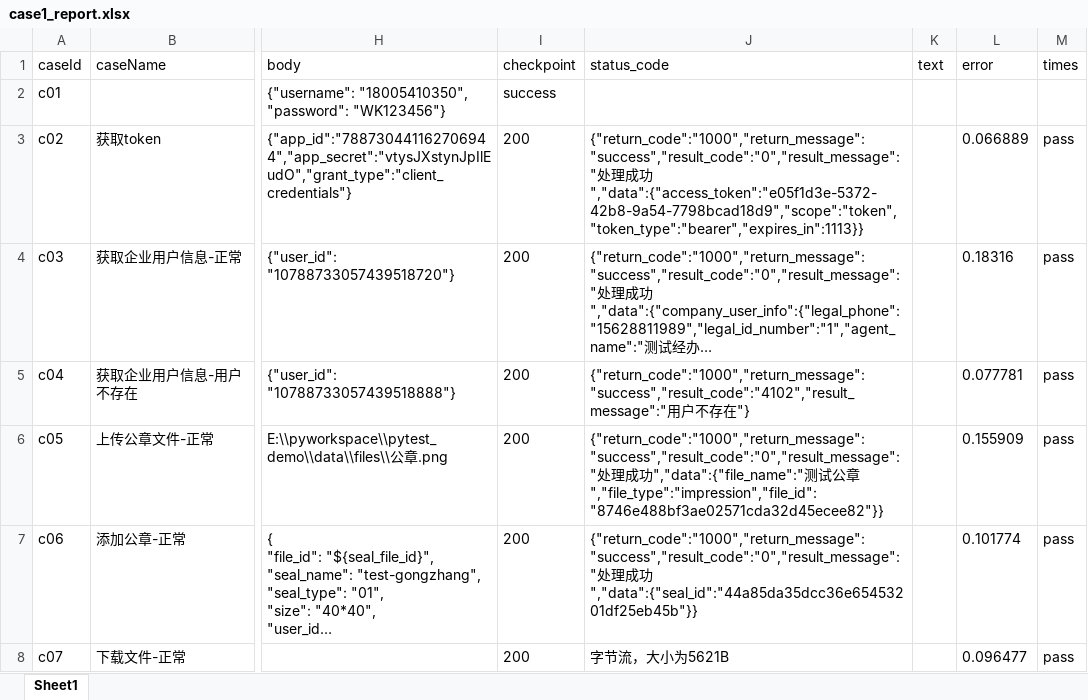
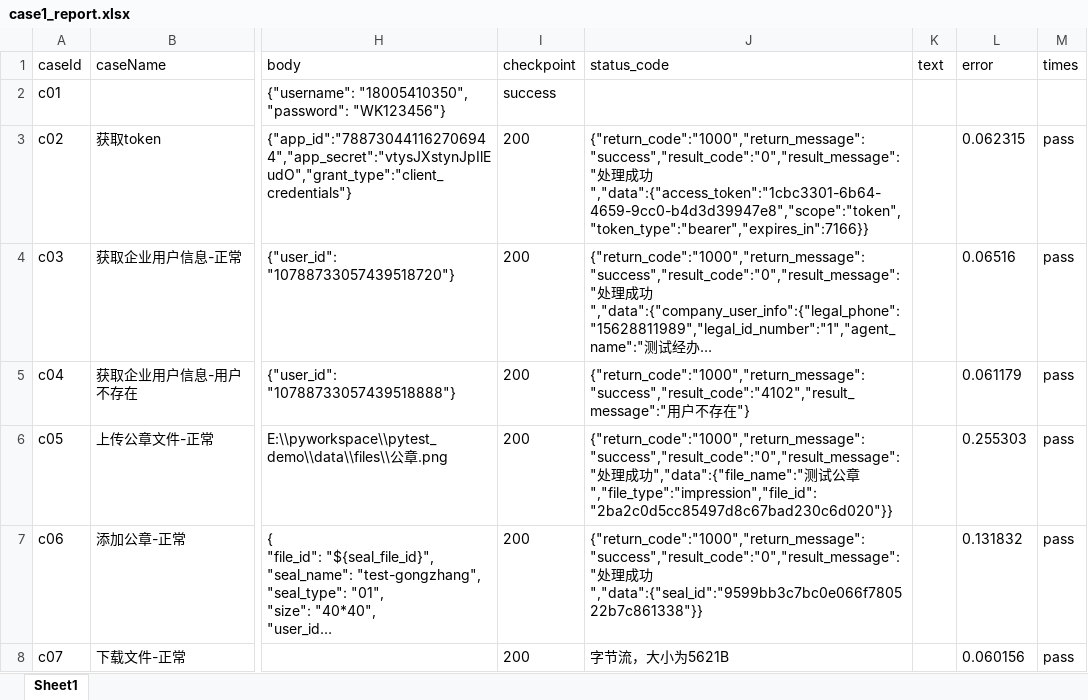
Before and after one commit to suheping/pytest_auto_plat, an Excel workbook: data/case1_report.xlsx, sheet Sheet1, drawn as a sheet; only a part is shown, gaps mark what is left out; long unchanged cells end in …; values as stored, in another font and other column widths than the file's, no borders; the diff names each change by its address in the sheet, - before the commit and + after, or states it on an @@ line.

```diff
--- a/data/case1_report.xlsx (sheet Sheet1)
+++ b/data/case1_report.xlsx (sheet Sheet1)
-J3 (status_code): …成功","data":{"access_token":"e05f1d3e-5372-42b8-9a54-7798bcad18d9","scope":"token","token_type":"bearer","expires_in":1113}}
+J3 (status_code): …成功","data":{"access_token":"1cbc3301-6b64-4659-9cc0-b4d3d39947e8","scope":"token","token_type":"bearer","expires_in":7166}}
-L3 (error): 0.066889
+L3 (error): 0.062315
-L4 (error): 0.18316
+L4 (error): 0.06516
-L5 (error): 0.077781
+L5 (error): 0.061179
-J6 (status_code): …公章","file_type":"impression","file_id":"8746e488bf3ae02571cda32d45ecee82"}}
+J6 (status_code): …公章","file_type":"impression","file_id":"2ba2c0d5cc85497d8c67bad230c6d020"}}
-L6 (error): 0.155909
+L6 (error): 0.255303
-J7 (status_code): …成功","data":{"seal_id":"44a85da35dcc36e65453201df25eb45b"}}
+J7 (status_code): …成功","data":{"seal_id":"9599bb3c7bc0e066f780522b7c861338"}}
-L7 (error): 0.101774
+L7 (error): 0.131832
-L8 (error): 0.096477
+L8 (error): 0.060156
```
Also changed, not shown: 4 other files.
